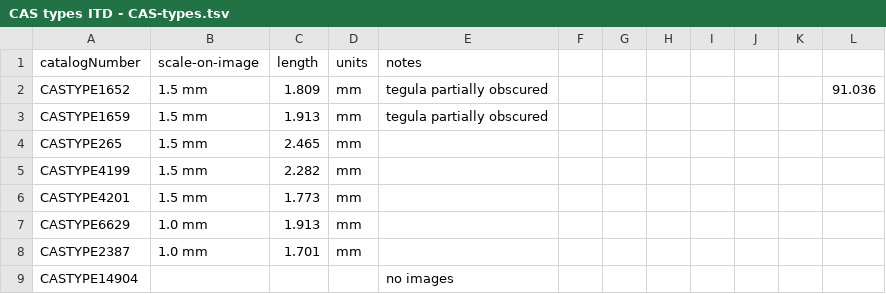
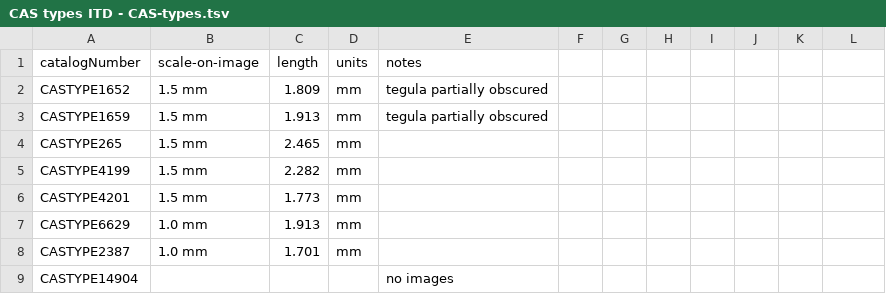
Before and after one commit to Big-Bee-Network/CAS-bee-types-traits, a TSV file: CAS types ITD - CAS-types.tsv, drawn as a sheet; only a part is shown.

Commit message:
Update CAS types ITD - CAS-types.tsv

```diff
--- a/CAS types ITD - CAS-types.tsv
+++ b/CAS types ITD - CAS-types.tsv
@@ -1,3 +1,3 @@
 catalogNumber	scale-on-image	length	units	notes							
-CASTYPE1652	1.5 mm	1.809	mm	tegula partially obscured							91.036
+CASTYPE1652	1.5 mm	1.809	mm	tegula partially obscured							
 CASTYPE1659	1.5 mm	1.913	mm	tegula partially obscured							
```
